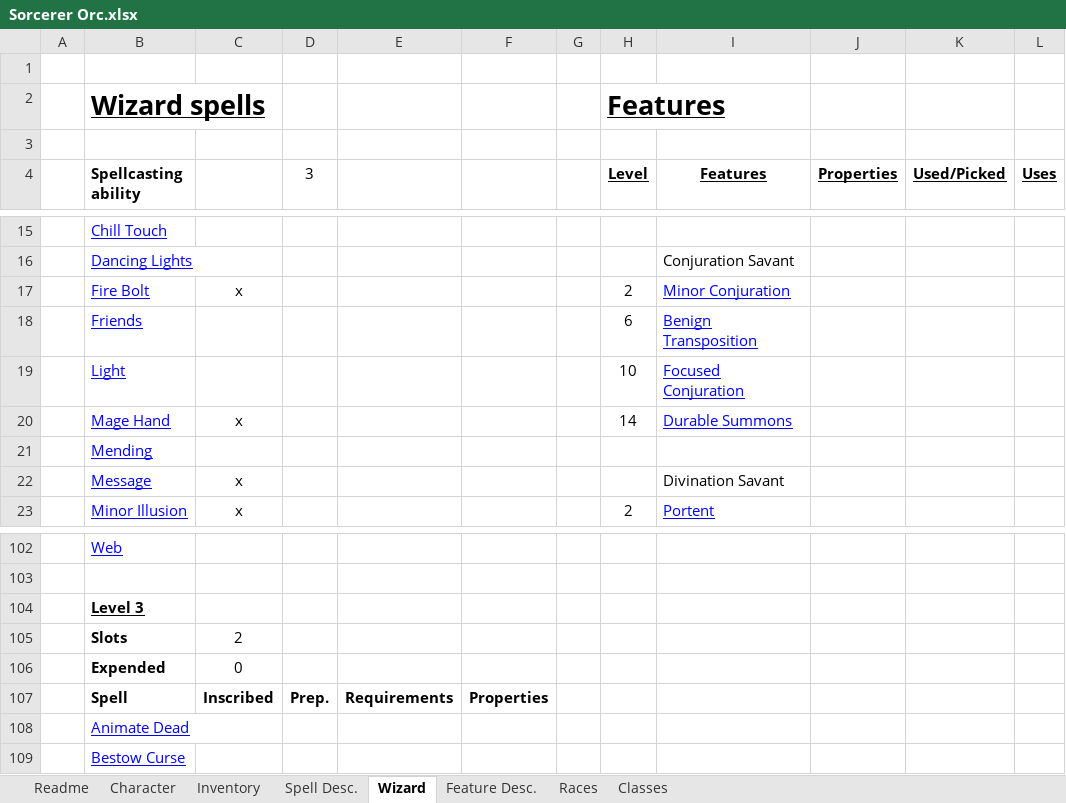
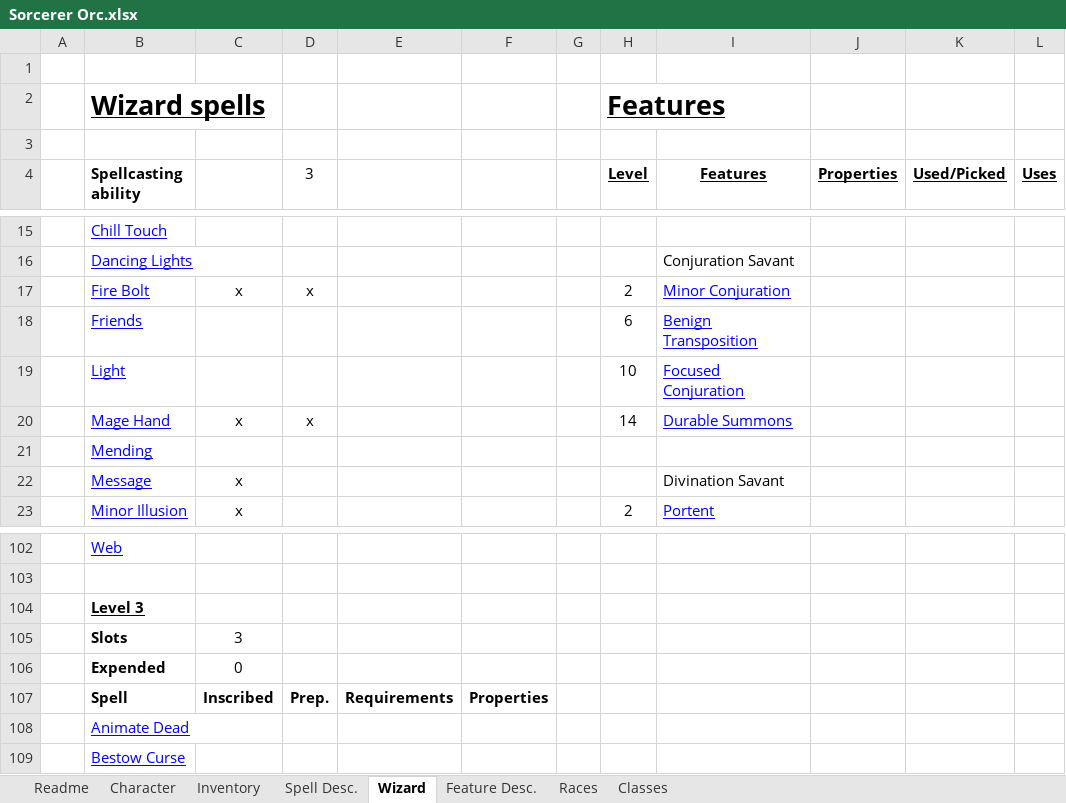
Before and after one commit to Jbruslind/PersonalProjects, an Excel workbook: DND/Sorcerer Orc.xlsx, sheet Wizard, drawn as a sheet; only a part is shown, gaps mark what is left out; values as stored, in another font and other column widths than the file's, no borders; charts and pictures and conditional formats not drawn; the diff covers the shown part only; the diff names each change by its address in the sheet, - before the commit and + after, or states it on an @@ line.

```diff
--- a/DND/Sorcerer Orc.xlsx (sheet Wizard)
+++ b/DND/Sorcerer Orc.xlsx (sheet Wizard)
-D17 (3): (empty)
+D17 (3): x
-D20 (3): (empty)
+D20 (3): x
-C105: 2
+C105: 3
```
Also changed, not shown: 1 added row, 1 removed row and 10 edited cells elsewhere in this sheet, sheet Character, sheet Inventory, DND/Blue Footed Booby.xlsx, 9 other files.
